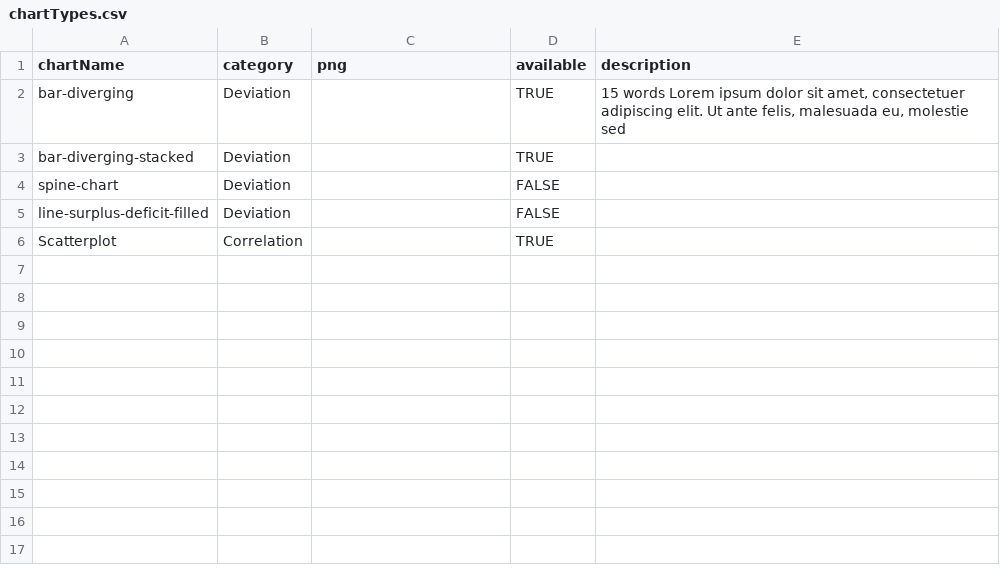
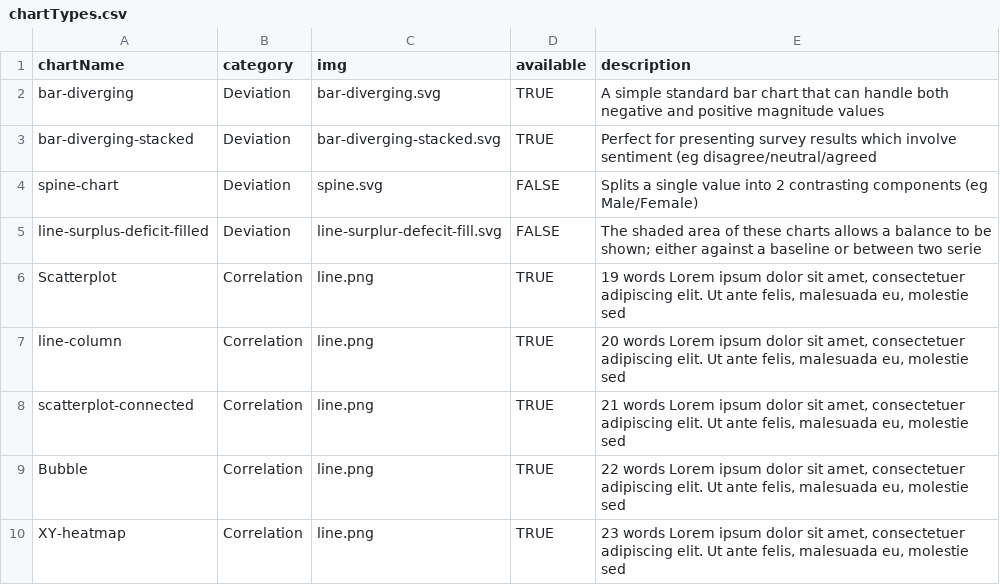
Before and after one commit to ft-interactive/visual-vocabulary, a CSV file: zzz-index unfinished/chartTypes.csv, drawn as a sheet.

```diff
--- a/zzz-index unfinished/chartTypes.csv
+++ b/zzz-index unfinished/chartTypes.csv
@@ -1,6 +1,10 @@
-chartName,category,png,available,description
-bar-diverging,Deviation,,TRUE,"15 words Lorem ipsum dolor sit amet, consectetuer adipiscing elit. Ut ante felis, malesuada eu, molestie sed"
-bar-diverging-stacked,Deviation,,TRUE,
-spine-chart,Deviation,,FALSE,
-line-surplus-deficit-filled,Deviation,,FALSE,
-Scatterplot,Correlation,,TRUE,
+chartName,category,img,available,description
+bar-diverging,Deviation,bar-diverging.svg,TRUE,A simple standard bar chart that can handle both negative and positive magnitude values
+bar-diverging-stacked,Deviation,bar-diverging-stacked.svg,TRUE,Perfect for presenting survey results which involve sentiment (eg disagree/neutral/agreed
+spine-chart,Deviation,spine.svg,FALSE,Splits a single value into 2 contrasting components (eg Male/Female)
+line-surplus-deficit-filled,Deviation,line-surplur-defecit-fill.svg,FALSE,The shaded area of these charts allows a balance to be shown;  either against a baseline or between two serie
+Scatterplot,Correlation,line.png,TRUE,"19 words Lorem ipsum dolor sit amet, consectetuer adipiscing elit. Ut ante felis, malesuada eu, molestie sed"
+line-column,Correlation,line.png,TRUE,"20 words Lorem ipsum dolor sit amet, consectetuer adipiscing elit. Ut ante felis, malesuada eu, molestie sed"
+scatterplot-connected,Correlation,line.png,TRUE,"21 words Lorem ipsum dolor sit amet, consectetuer adipiscing elit. Ut ante felis, malesuada eu, molestie sed"
+Bubble,Correlation,line.png,TRUE,"22 words Lorem ipsum dolor sit amet, consectetuer adipiscing elit. Ut ante felis, malesuada eu, molestie sed"
+XY-heatmap,Correlation,line.png,TRUE,"23 words Lorem ipsum dolor sit amet, consectetuer adipiscing elit. Ut ante felis, malesuada eu, molestie sed"
```
Also changed, not shown: 6 other files.
